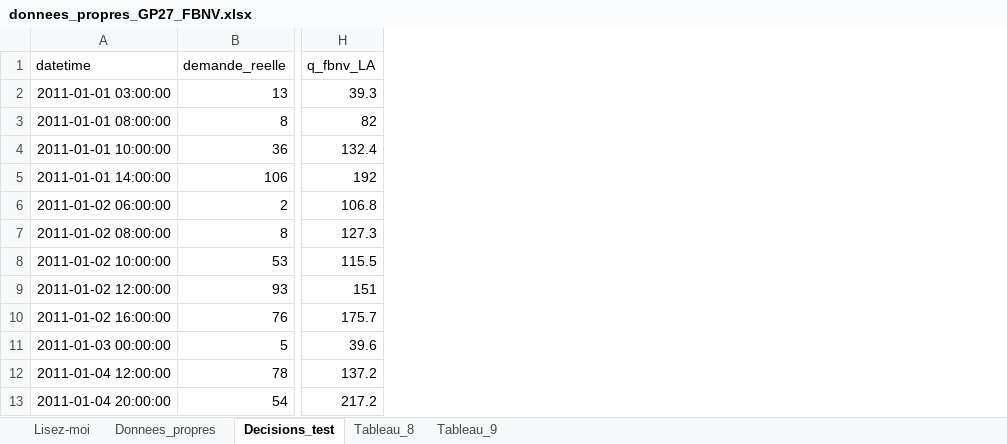
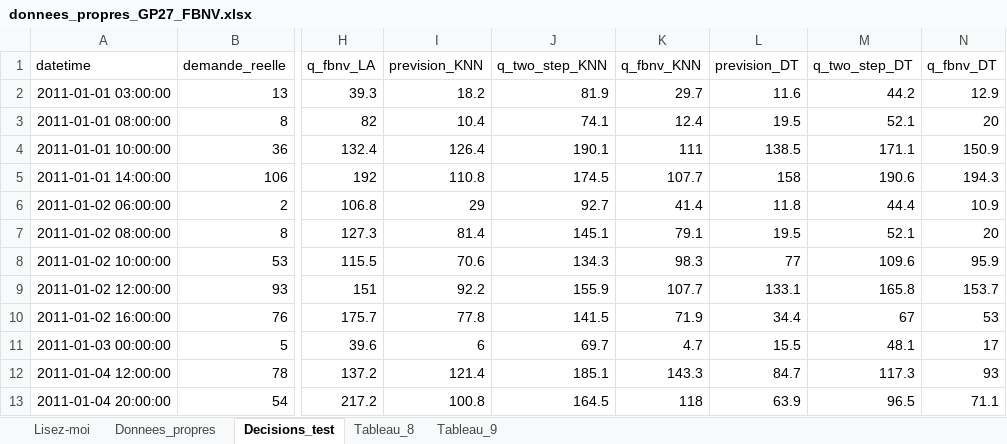
Before and after one commit to eliasbelme/eliasbelme.github.io, an Excel workbook: donnees_propres_GP27_FBNV.xlsx, sheet Decisions_test, drawn as a sheet; only a part is shown, gaps mark what is left out; values as stored, in another font and other column widths than the file's, no borders; the diff names each change by its address in the sheet, - before the commit and + after, or states it on an @@ line.

```diff
--- a/donnees_propres_GP27_FBNV.xlsx (sheet Decisions_test)
+++ b/donnees_propres_GP27_FBNV.xlsx (sheet Decisions_test)
+column I (prevision_KNN), rows 2-13: 18.2 | 10.4 | 126.4 | 110.8 | 29 | 81.4 | 70.6 | 92.2 | 77.8 | 6 | 121.4 | 100.8
+column J (q_two_step_KNN), rows 2-13: 81.9 | 74.1 | 190.1 | 174.5 | 92.7 | 145.1 | 134.3 | 155.9 | 141.5 | 69.7 | 185.1 | 164.5
+column K (q_fbnv_KNN), rows 2-13: 29.7 | 12.4 | 111 | 107.7 | 41.4 | 79.1 | 98.3 | 107.7 | 71.9 | 4.7 | 143.3 | 118
+column L (prevision_DT), rows 2-13: 11.6 | 19.5 | 138.5 | 158 | 11.8 | 19.5 | 77 | 133.1 | 34.4 | 15.5 | 84.7 | 63.9
+column M (q_two_step_DT), rows 2-13: 44.2 | 52.1 | 171.1 | 190.6 | 44.4 | 52.1 | 109.6 | 165.8 | 67 | 48.1 | 117.3 | 96.5
+column N (q_fbnv_DT), rows 2-13: 12.9 | 20 | 150.9 | 194.3 | 10.9 | 20 | 95.9 | 153.7 | 53 | 17 | 93 | 71.1
```
Also changed, not shown: sheet Tableau_9, sheet Tableau_8, 5 other files.
